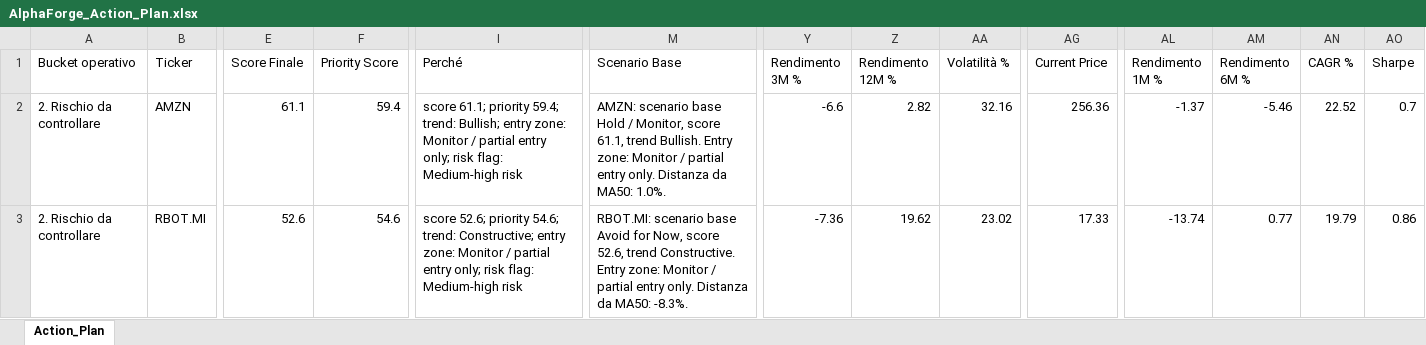
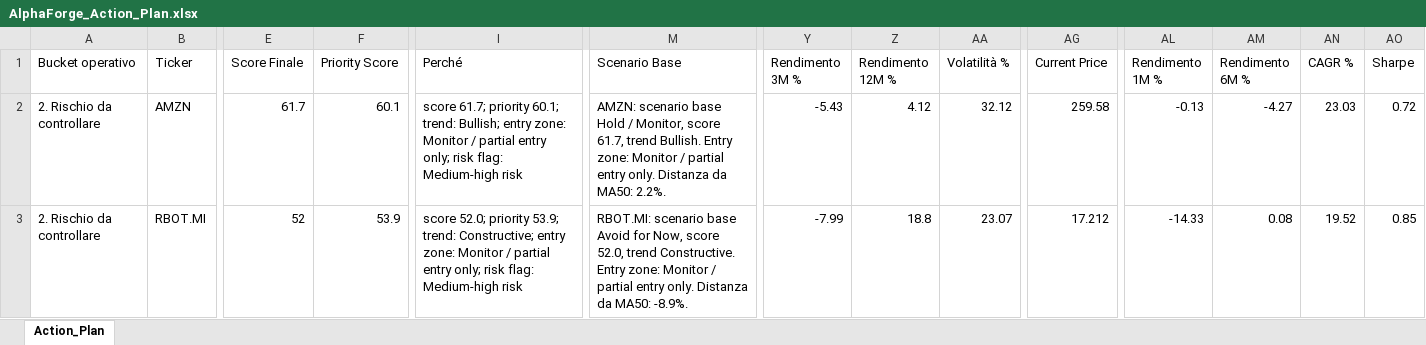
Before and after one commit to mirkomazzacuva/etf-intelligence-agent, an Excel workbook: AlphaForge_Action_Plan.xlsx, sheet Action_Plan, drawn as a sheet; only a part is shown, gaps mark what is left out; values as stored, in another font and other column widths than the file's, no borders; the diff covers the shown part only; the diff names each change by its address in the sheet, - before the commit and + after, or states it on an @@ line.

```diff
--- a/AlphaForge_Action_Plan.xlsx (sheet Action_Plan)
+++ b/AlphaForge_Action_Plan.xlsx (sheet Action_Plan)
-E2 (Score Finale): 61.1
+E2 (Score Finale): 61.7
-F2 (Priority Score): 59.4
+F2 (Priority Score): 60.1
-I2 (Perché): score 61.1; priority 59.4; trend: Bullish;…
+I2 (Perché): score 61.7; priority 60.1; trend: Bullish;…
-M2 (Scenario Base): …Monitor, score 61.1, trend Bullish. Entry zone: Monitor / partial entry only. Distanza da MA50: 1.0%.
+M2 (Scenario Base): …Monitor, score 61.7, trend Bullish. Entry zone: Monitor / partial entry only. Distanza da MA50: 2.2%.
-Y2 (Rendimento 3M %): -6.6
+Y2 (Rendimento 3M %): -5.43
-Z2 (Rendimento 12M %): 2.82
+Z2 (Rendimento 12M %): 4.12
-AA2 (Volatilità %): 32.16
+AA2 (Volatilità %): 32.12
-AG2 (Current Price): 256.36
+AG2 (Current Price): 259.58
-AL2 (Rendimento 1M %): -1.37
+AL2 (Rendimento 1M %): -0.13
-AM2 (Rendimento 6M %): -5.46
+AM2 (Rendimento 6M %): -4.27
-AN2 (CAGR %): 22.52
+AN2 (CAGR %): 23.03
-AO2 (Sharpe): 0.7
+AO2 (Sharpe): 0.72
-E3 (Score Finale): 52.6
+E3 (Score Finale): 52
-F3 (Priority Score): 54.6
+F3 (Priority Score): 53.9
-I3 (Perché): score 52.6; priority 54.6; trend: Constructive;…
+I3 (Perché): score 52.0; priority 53.9; trend: Constructive;…
-M3 (Scenario Base): …Now, score 52.6, trend Constructive. Entry zone: Monitor / partial entry only. Distanza da MA50: -8.3%.
+M3 (Scenario Base): …Now, score 52.0, trend Constructive. Entry zone: Monitor / partial entry only. Distanza da MA50: -8.9%.
-Y3 (Rendimento 3M %): -7.36
+Y3 (Rendimento 3M %): -7.99
-Z3 (Rendimento 12M %): 19.62
+Z3 (Rendimento 12M %): 18.8
-AA3 (Volatilità %): 23.02
+AA3 (Volatilità %): 23.07
-AG3 (Current Price): 17.33
+AG3 (Current Price): 17.212
-AL3 (Rendimento 1M %): -13.74
+AL3 (Rendimento 1M %): -14.33
-AM3 (Rendimento 6M %): 0.77
+AM3 (Rendimento 6M %): 0.08
-AN3 (CAGR %): 19.79
+AN3 (CAGR %): 19.52
-AO3 (Sharpe): 0.86
+AO3 (Sharpe): 0.85
```
Also changed, not shown: 1 added row, 1 removed row and 435 edited cells elsewhere in this sheet, AlphaForge_Fund_Price_History.xlsx, AlphaForge_Insights.xlsx, 32 other files.
